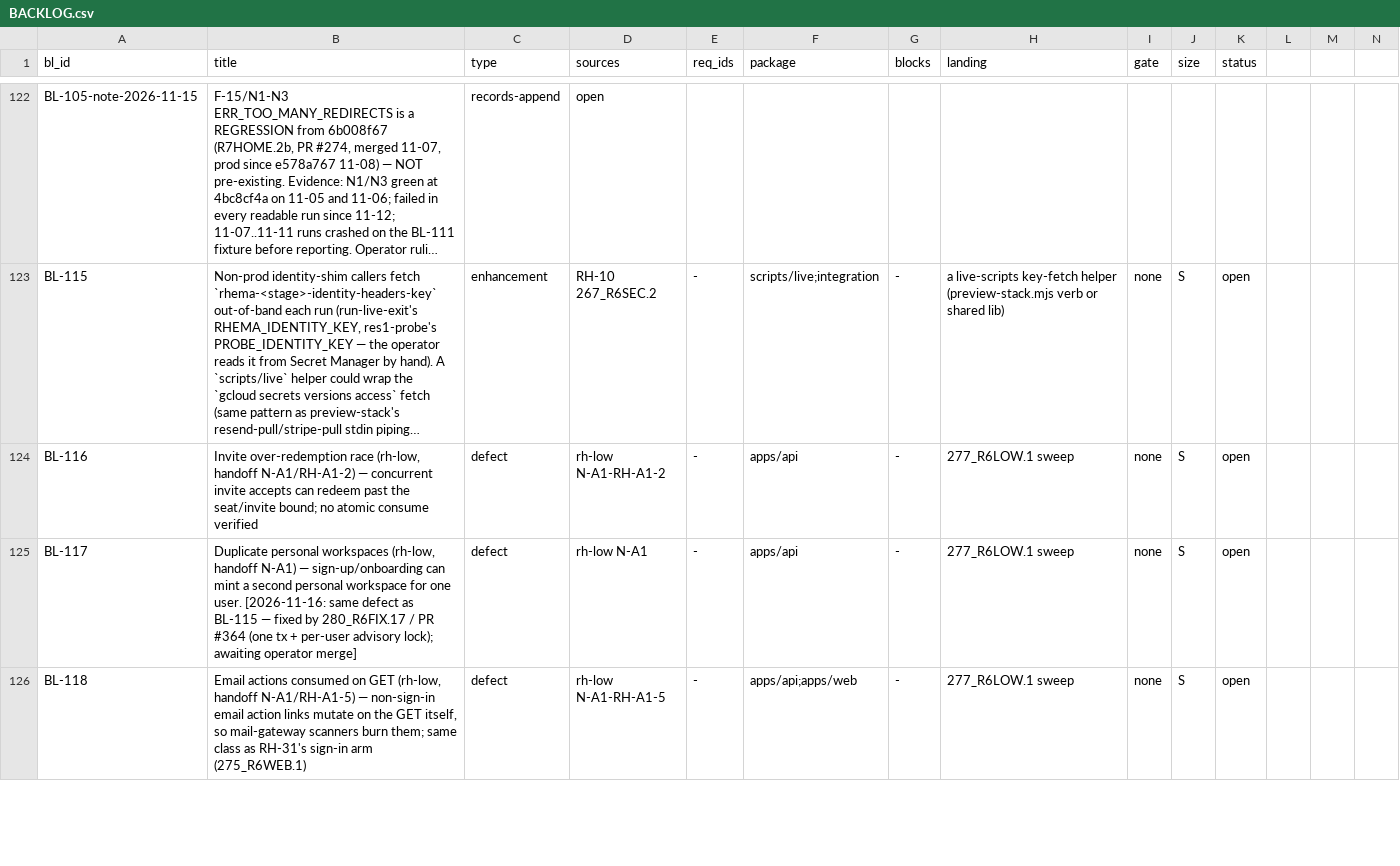
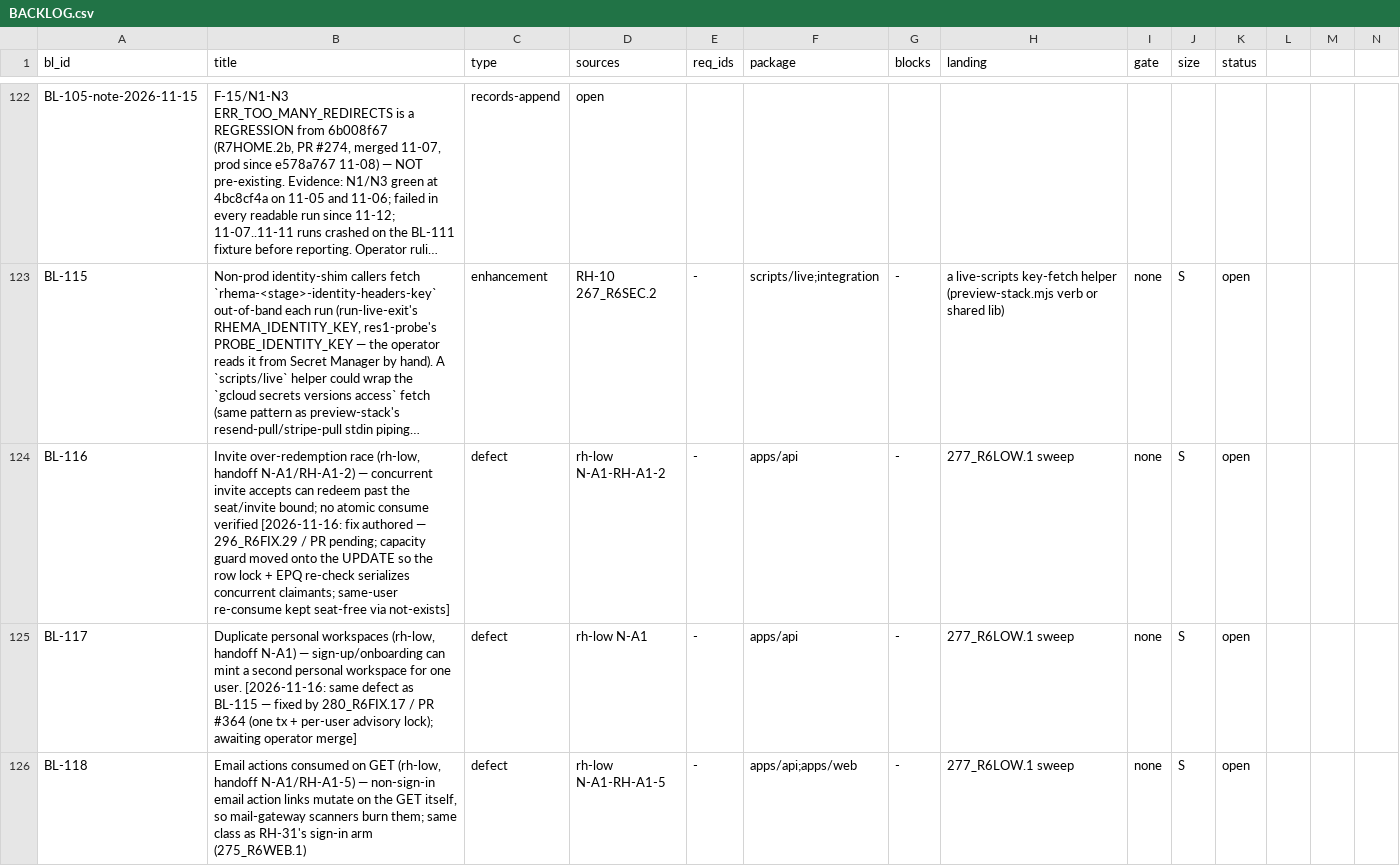
Before and after one commit to SteveVitali/Rhema, a CSV file: docs/build/BACKLOG.csv, drawn as a sheet; only a part is shown, gaps mark what is left out; long unchanged cells end in …; the diff covers the shown part only; the diff names each change by its address in the sheet, - before the commit and + after, or states it on an @@ line.

Commit message:
296_R6FIX.29 (BL-116): invite consume capacity guard onto the UPDATE — concurrent different-user consumes can no longer both claim

```diff
--- a/docs/build/BACKLOG.csv
+++ b/docs/build/BACKLOG.csv
-B124 (title): …consume verified
+B124 (title): …consume verified [2026-11-16: fix authored — 296_R6FIX.29 / PR pending; capacity guard moved onto the UPDATE so the row lock + EPQ re-check serializes concurrent claimants; same-user re-consume kept seat-free via not-exists]
```
Also changed, not shown: 4 edited cells elsewhere in this file, 8 other files.
